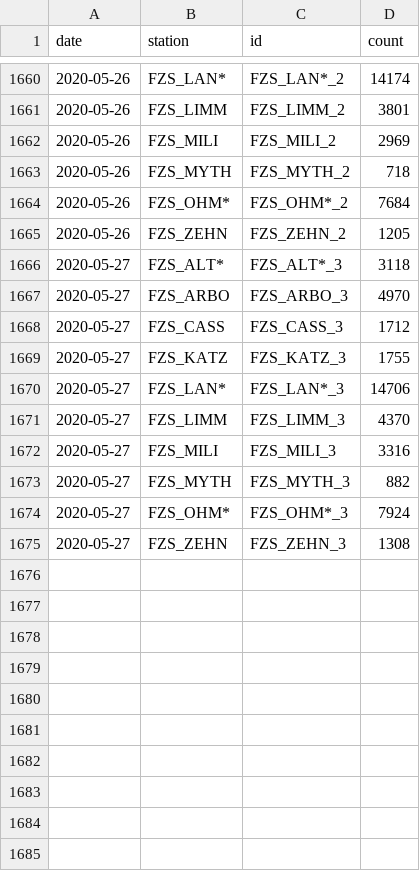
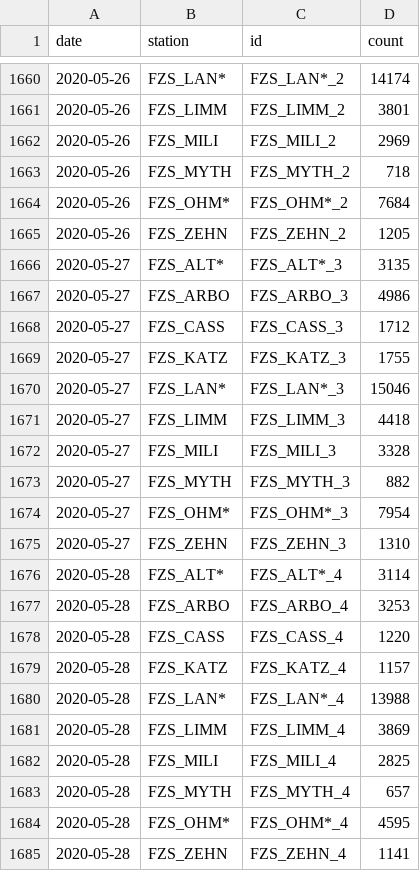
Before and after one commit to jwoLondon/mobv, a CSV file: data/zurich/StationDailyTimeSeries-Foot.csv, drawn as a sheet; only a part is shown, gaps mark what is left out.

```diff
--- a/data/zurich/StationDailyTimeSeries-Foot.csv
+++ b/data/zurich/StationDailyTimeSeries-Foot.csv
@@ -1665,11 +1665,21 @@ date,station,id,count
 2020-05-26,FZS_ZEHN,FZS_ZEHN_2,1205
-2020-05-27,FZS_ALT*,FZS_ALT*_3,3118
-2020-05-27,FZS_ARBO,FZS_ARBO_3,4970
+2020-05-27,FZS_ALT*,FZS_ALT*_3,3135
+2020-05-27,FZS_ARBO,FZS_ARBO_3,4986
 2020-05-27,FZS_CASS,FZS_CASS_3,1712
 2020-05-27,FZS_KATZ,FZS_KATZ_3,1755
-2020-05-27,FZS_LAN*,FZS_LAN*_3,14706
-2020-05-27,FZS_LIMM,FZS_LIMM_3,4370
-2020-05-27,FZS_MILI,FZS_MILI_3,3316
+2020-05-27,FZS_LAN*,FZS_LAN*_3,15046
+2020-05-27,FZS_LIMM,FZS_LIMM_3,4418
+2020-05-27,FZS_MILI,FZS_MILI_3,3328
 2020-05-27,FZS_MYTH,FZS_MYTH_3,882
-2020-05-27,FZS_OHM*,FZS_OHM*_3,7924
-2020-05-27,FZS_ZEHN,FZS_ZEHN_3,1308
+2020-05-27,FZS_OHM*,FZS_OHM*_3,7954
+2020-05-27,FZS_ZEHN,FZS_ZEHN_3,1310
+2020-05-28,FZS_ALT*,FZS_ALT*_4,3114
+2020-05-28,FZS_ARBO,FZS_ARBO_4,3253
+2020-05-28,FZS_CASS,FZS_CASS_4,1220
+2020-05-28,FZS_KATZ,FZS_KATZ_4,1157
+2020-05-28,FZS_LAN*,FZS_LAN*_4,13988
+2020-05-28,FZS_LIMM,FZS_LIMM_4,3869
+2020-05-28,FZS_MILI,FZS_MILI_4,2825
+2020-05-28,FZS_MYTH,FZS_MYTH_4,657
+2020-05-28,FZS_OHM*,FZS_OHM*_4,4595
+2020-05-28,FZS_ZEHN,FZS_ZEHN_4,1141
```
Also changed, not shown: data/zurich/StationDailyTimeSeries-Bicycle.csv.
